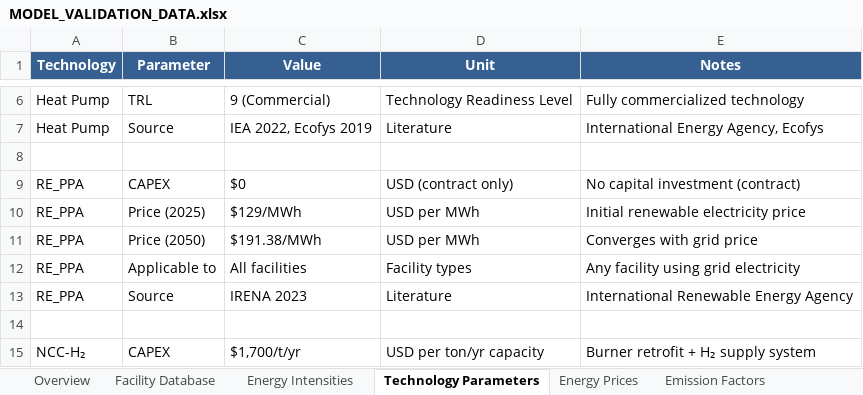
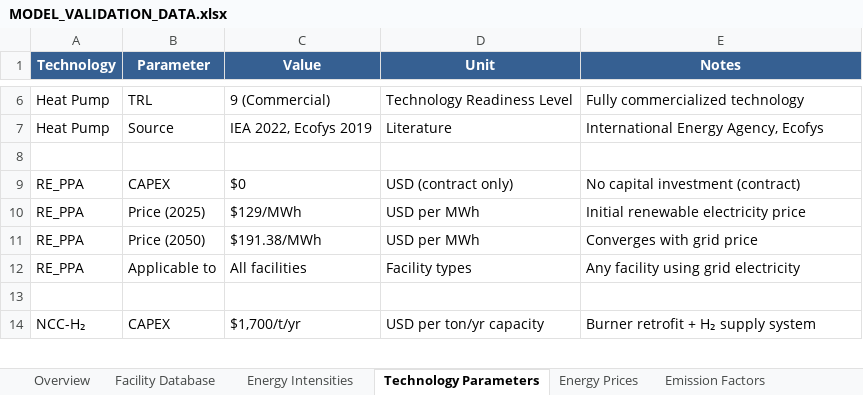
Before and after one commit to PLANiT-Institute/petrochemical_macc_2025, an Excel workbook: outputs/MODEL_VALIDATION_DATA.xlsx, sheet Technology Parameters, drawn as a sheet; only a part is shown, gaps mark what is left out; values as stored, in another font and other column widths than the file's, no borders; the diff names each change by its address in the sheet, - before the commit and + after, or states it on an @@ line.

```diff
--- a/outputs/MODEL_VALIDATION_DATA.xlsx (sheet Technology Parameters)
+++ b/outputs/MODEL_VALIDATION_DATA.xlsx (sheet Technology Parameters)
-row 13: RE_PPA | Source | IRENA 2023 | Literature | International Renewable Energy Agency
```
Also changed, not shown: sheet Data Sources, sheet Scenario Comparison, other sheet tabs, assumption.xlsx, 9 other files.
